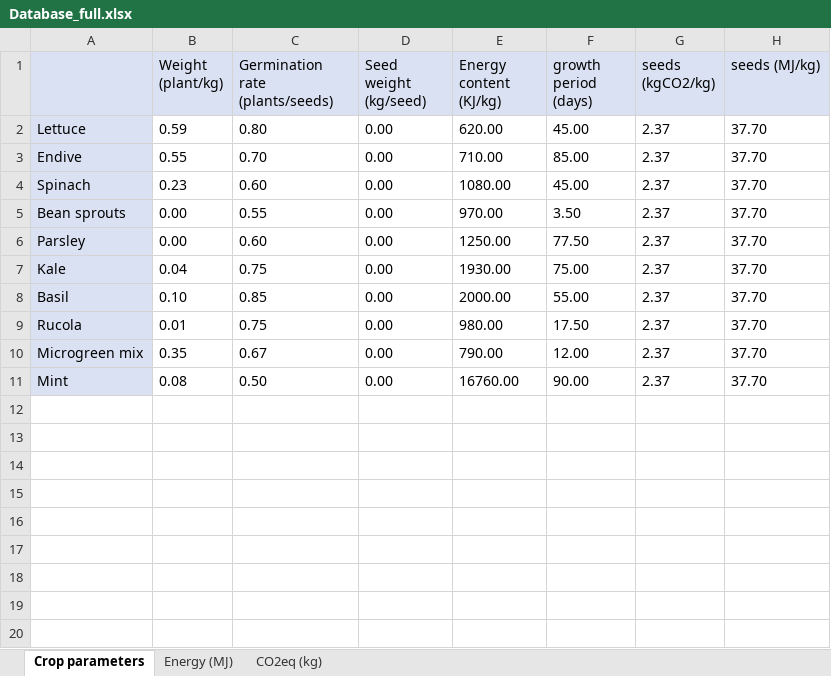
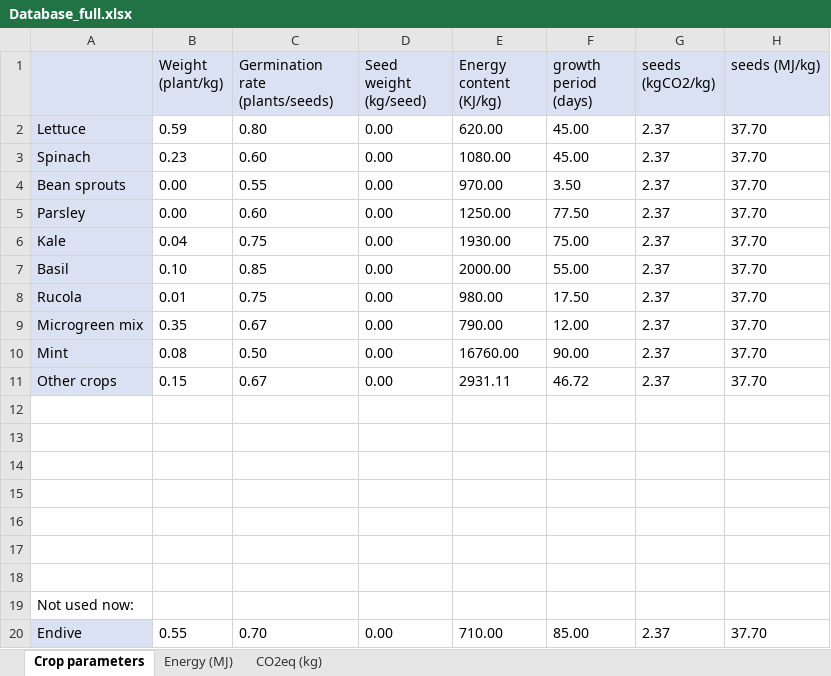
Before and after one commit to JaapWeerheim/ACT2321, an Excel workbook: Database_full.xlsx, sheet Crop parameters, drawn as a sheet; values as stored, in another font and other column widths than the file's, no borders; the diff names each change by its address in the sheet, - before the commit and + after, or states it on an @@ line.

Commit message:
JW: seedlings warnings + added option "Other crops" into q2. Therefore, removed endive as a crop choice.

```diff
--- a/Database_full.xlsx (sheet Crop parameters)
+++ b/Database_full.xlsx (sheet Crop parameters)
+row 11: Other crops | 0.15 | 0.67 | 0.00 | 2931.11 | 46.72 | 2.37 | 37.70
+row 12: (empty)
+row 13: (empty)
+row 14: (empty)
+row 15: (empty)
+row 16: (empty)
+row 17: (empty)
+row 18: (empty)
+row 19: Not used now:
@@ row 3 moved to row 20: Endive @@
```
Also changed, not shown: 1 other file.
